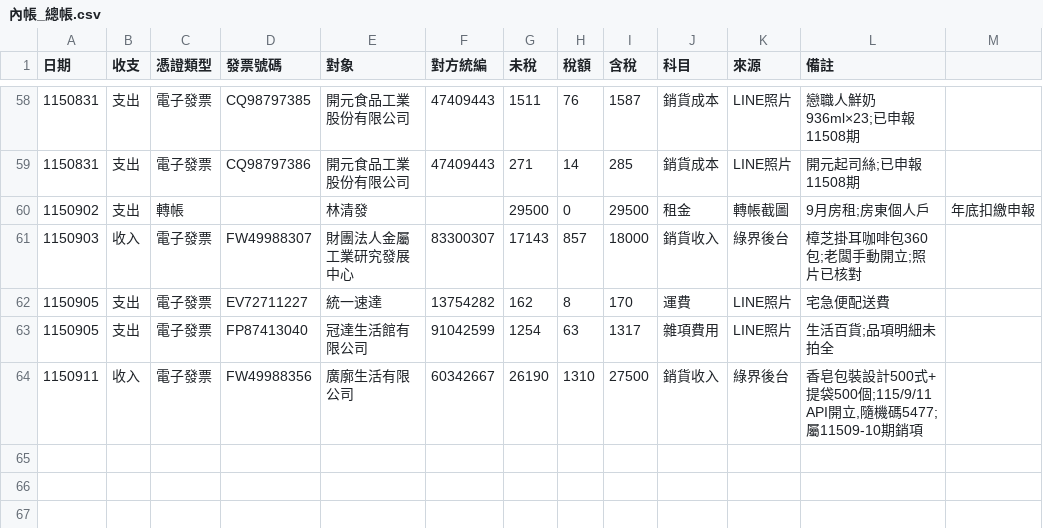
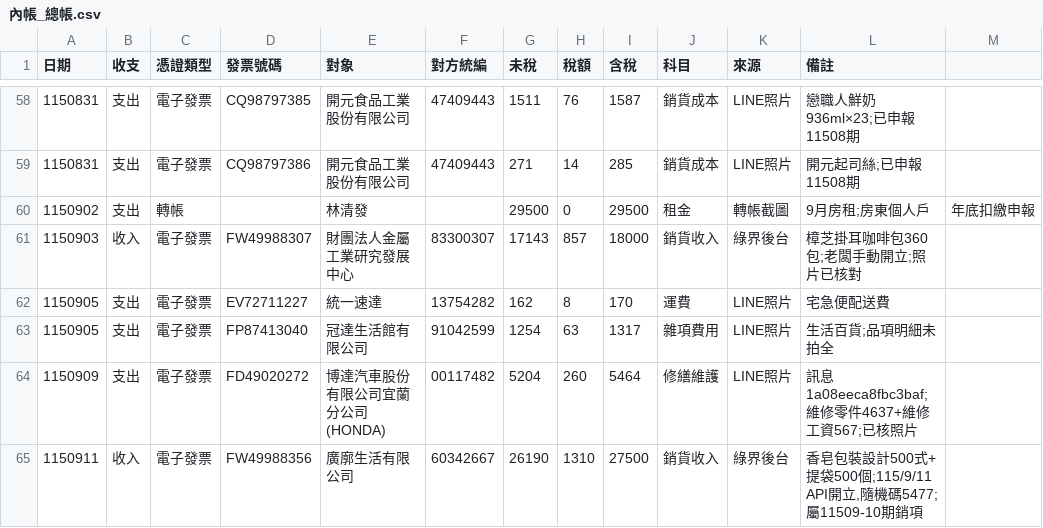
Before and after one commit to onlycoffee99/home-1, a CSV file: 記帳/內帳_總帳.csv, drawn as a sheet; only a part is shown, gaps mark what is left out.

```diff
--- a/記帳/內帳_總帳.csv
+++ b/記帳/內帳_總帳.csv
@@ -63,2 +63,3 @@
 1150905,支出,電子發票,FP87413040,冠達生活館有限公司,91042599,1254,63,1317,雜項費用,LINE照片,生活百貨;品項明細未拍全
+1150909,支出,電子發票,FD49020272,博達汽車股份有限公司宜蘭分公司(HONDA),00117482,5204,260,5464,修繕維護,LINE照片,訊息1a08eeca8fbc3baf;維修零件4637+維修工資567;已核照片
 1150911,收入,電子發票,FW49988356,廣廓生活有限公司,60342667,26190,1310,27500,銷貨收入,綠界後台,"香皂包裝設計500式+提袋500個;115/9/11 API開立,隨機碼5477;屬11509-10期銷項"
```
Also changed, not shown: 記帳/公園一館_總帳.csv.
